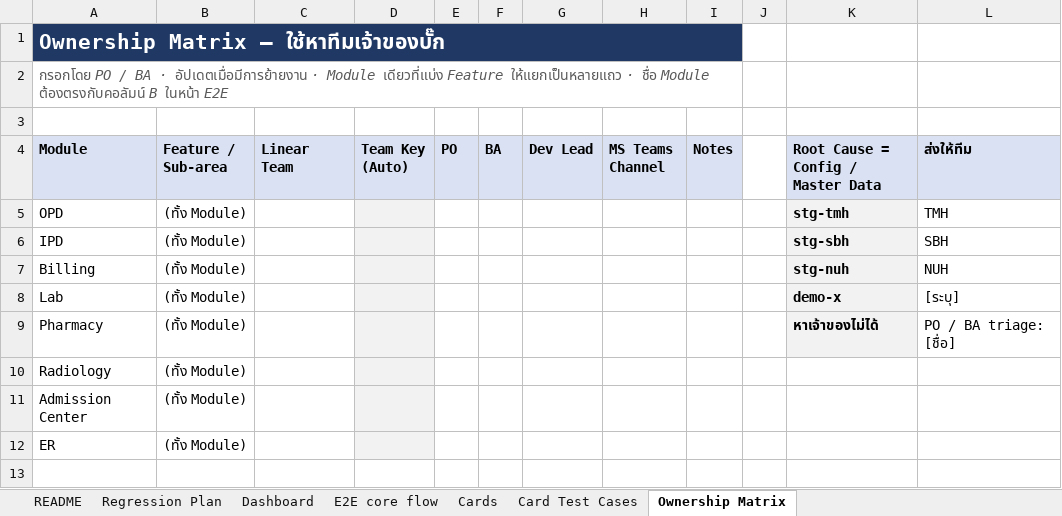
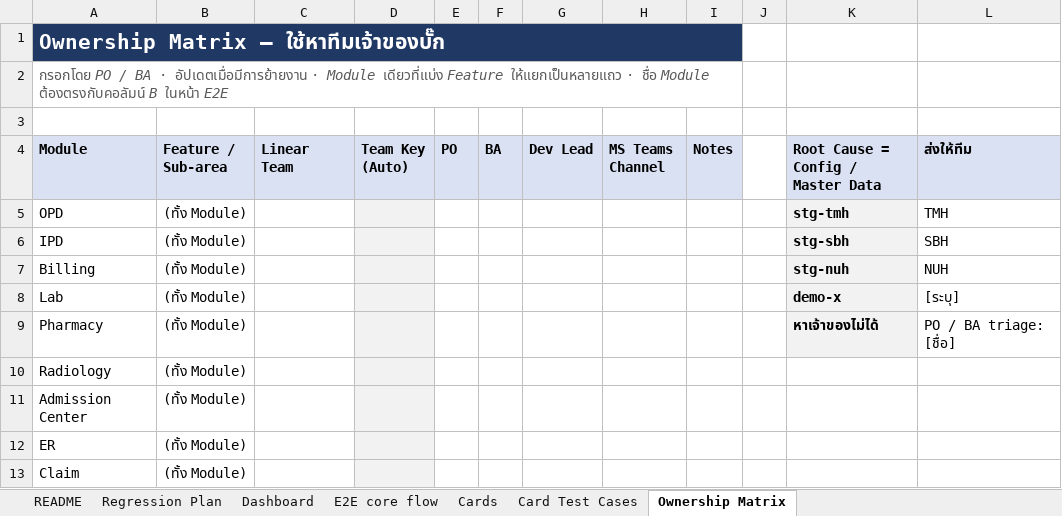
Before and after one commit to cortexcloud/Cortex-Automate, an Excel workbook: Regression/SBH_Regression_v2.9.0.xlsx, sheet Ownership Matrix, drawn as a sheet; values as stored, in another font and other column widths than the file's, no borders; the diff names each change by its address in the sheet, - before the commit and + after, or states it on an @@ line.

```diff
--- a/Regression/SBH_Regression_v2.9.0.xlsx (sheet Ownership Matrix)
+++ b/Regression/SBH_Regression_v2.9.0.xlsx (sheet Ownership Matrix)
+row 13: Claim | (ทั้ง Module)
```
Also changed, not shown: sheet Card Test Cases, sheet Cards, sheet E2E core flow, sheet Dashboard, sheet Regression Plan, formulas that keep their value, hidden cells, charts or pictures, E2E/New file Test case OPD #2.xlsx, 27 other files.
